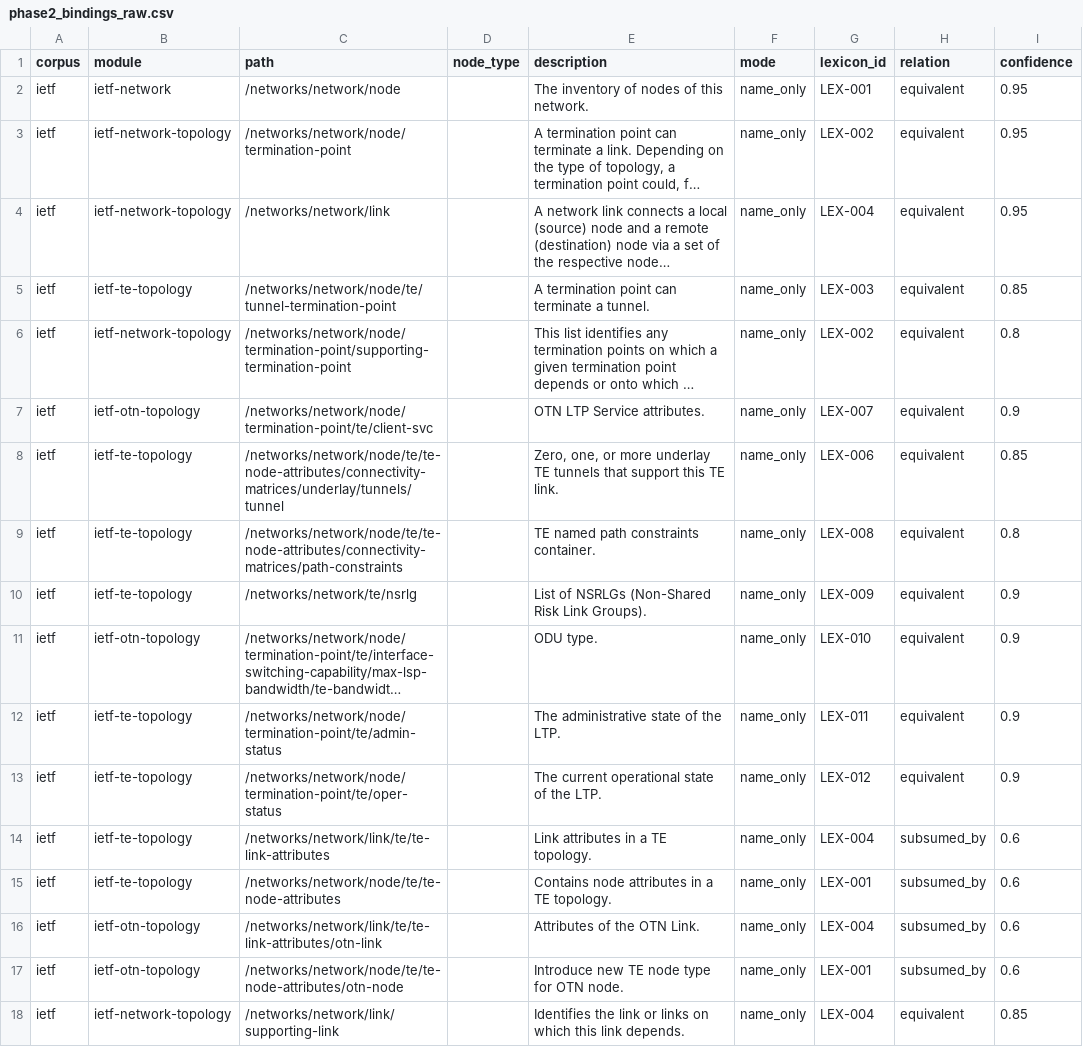
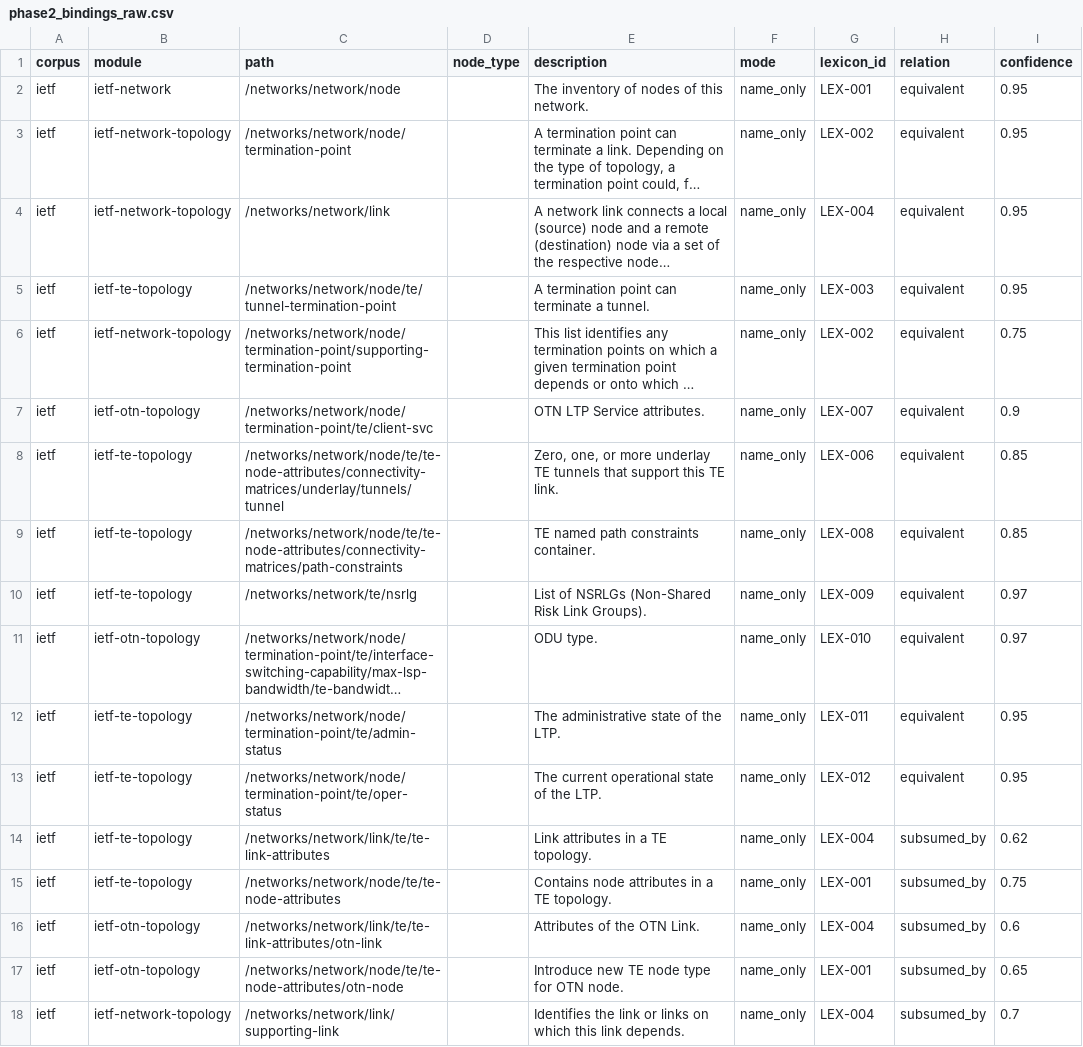
Before and after one commit to bradspau/lexicon_assessment, a CSV file: yang-anchoring-study/data/results/phase2_bindings_raw.csv, drawn as a sheet; only a part is shown; long unchanged cells end in …; the diff covers the shown part only; the diff names each change by its address in the sheet, - before the commit and + after, or states it on an @@ line.

```diff
--- a/yang-anchoring-study/data/results/phase2_bindings_raw.csv
+++ b/yang-anchoring-study/data/results/phase2_bindings_raw.csv
-I5 (confidence): 0.85
+I5 (confidence): 0.95
-I6 (confidence): 0.8
+I6 (confidence): 0.75
-I9 (confidence): 0.8
+I9 (confidence): 0.85
-I10:I11 (confidence): 0.9
+I10:I11 (confidence): 0.97
-I12:I13 (confidence): 0.9
+I12:I13 (confidence): 0.95
-I14 (confidence): 0.6
+I14 (confidence): 0.62
-I15 (confidence): 0.6
+I15 (confidence): 0.75
-I17 (confidence): 0.6
+I17 (confidence): 0.65
-H18 (relation): equivalent
+H18 (relation): subsumed_by
-I18 (confidence): 0.85
+I18 (confidence): 0.7
```
Also changed, not shown: 93 edited cells elsewhere in this file, yang-anchoring-study/data/results/phase2_scores.csv, yang-anchoring-study/data/results/phase2_trap_case_detail.csv, 6 other files.
